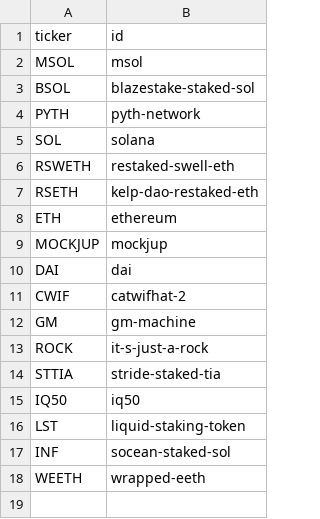
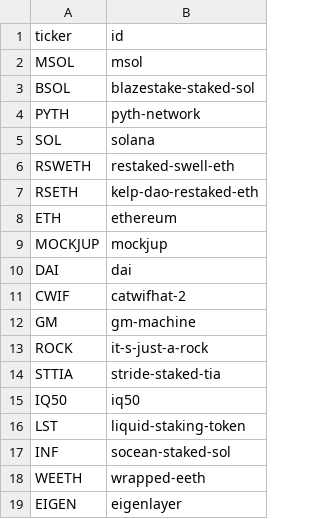
Before and after one commit to Jeffers-Git/Web3-Portfolio-Analysis, a CSV file: tables/crypto_mapping.csv, drawn as a sheet; the diff names each change by its address in the sheet, - before the commit and + after, or states it on an @@ line.

```diff
--- a/tables/crypto_mapping.csv
+++ b/tables/crypto_mapping.csv
+row 19: EIGEN | eigenlayer
```
Also changed, not shown: 3 other files.
